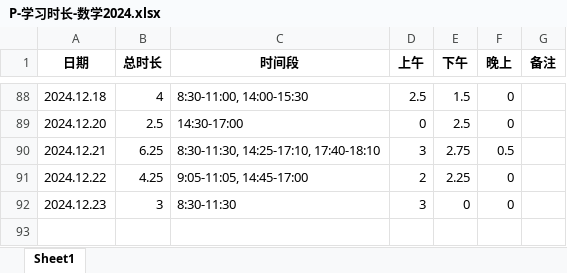
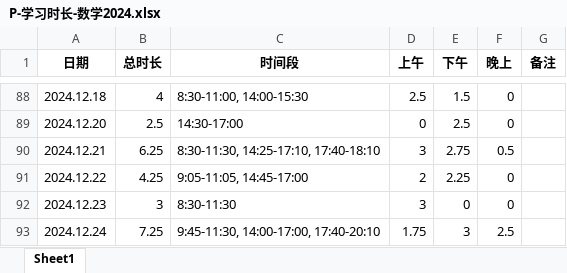
Before and after one commit to virtualxiaoman/kaoyan, an Excel workbook: data/xlsx/P-学习时长-数学2024.xlsx, sheet Sheet1, drawn as a sheet; only a part is shown, gaps mark what is left out; values as stored, in another font and other column widths than the file's, no borders; the diff names each change by its address in the sheet, - before the commit and + after, or states it on an @@ line.

```diff
--- a/data/xlsx/P-学习时长-数学2024.xlsx (sheet Sheet1)
+++ b/data/xlsx/P-学习时长-数学2024.xlsx (sheet Sheet1)
+row 93: 2024.12.24 | 7.25 | 9:45-11:30, 14:00-17:00, 17:40-20:10 | 1.75 | 3 | 2.5
```
Also changed, not shown: data/xlsx/学习时长-数学2024.xlsx, data/xlsx/正确率-概率论2024.xlsx, 21 other files.
